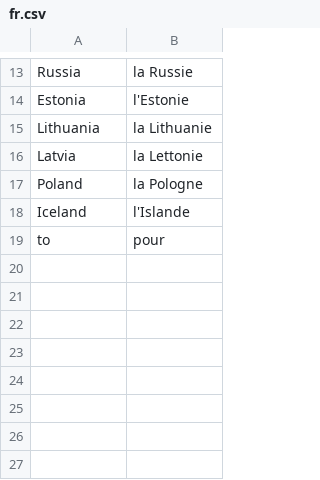
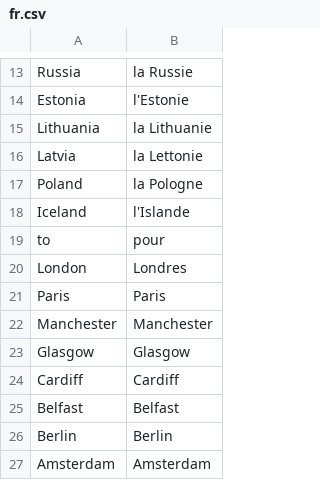
Before and after one commit to jrothwell/santa-sorter, a CSV file: src/main/resources/languages/fr.csv, drawn as a sheet; only a part is shown, gaps mark what is left out; the diff names each change by its address in the sheet, - before the commit and + after, or states it on an @@ line.

```diff
--- a/src/main/resources/languages/fr.csv
+++ b/src/main/resources/languages/fr.csv
+row 20: London | Londres
+row 21: Paris | Paris
+row 22: Manchester | Manchester
+row 23: Glasgow | Glasgow
+row 24: Cardiff | Cardiff
+row 25: Belfast | Belfast
+row 26: Berlin | Berlin
+row 27: Amsterdam | Amsterdam
```
Also changed, not shown: src/main/resources/languages/de.csv, src/main/resources/languages/en.csv, 5 other files.
